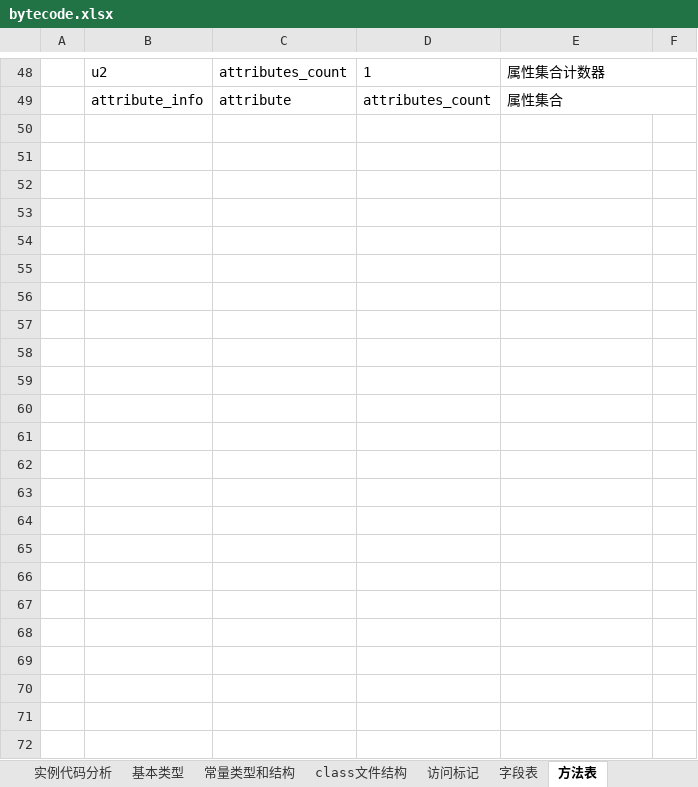
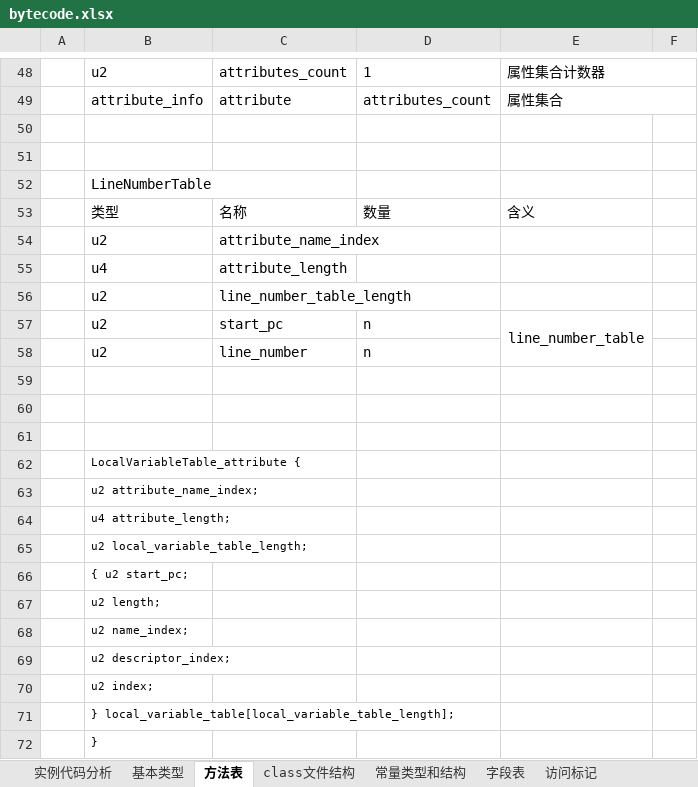
Before and after one commit to wangsenyan/jvm, an Excel workbook: docs/bytecode.xlsx, sheet 方法表, drawn as a sheet; only a part is shown, gaps mark what is left out; values as stored, in another font and other column widths than the file's, no borders; the diff names each change by its address in the sheet, - before the commit and + after, or states it on an @@ line.

```diff
--- a/docs/bytecode.xlsx (sheet 方法表)
+++ b/docs/bytecode.xlsx (sheet 方法表)
@@ sheet tab order changed: 实例代码分析 | 基本类型 | 方法表 | class文件结构 | 常量类型和结构 | 字段表 | 访问标记 @@
+row 50: (empty)
+row 51: (empty)
+row 52:  | LineNumberTable
+row 53:  | 类型 | 名称 | 数量 | 含义
+row 54:  | u2 | attribute_name_index
+row 55:  | u4 | attribute_length
+row 56:  | u2 | line_number_table_length
+row 57:  | u2 | start_pc | n | line_number_table
+row 58:  | u2 | line_number | n
+row 59: (empty)
+row 60: (empty)
+row 61: (empty)
+row 62:  | LocalVariableTable_attribute {
+row 63:  | u2 attribute_name_index;
+row 64:  | u4 attribute_length;
+row 65:  | u2 local_variable_table_length;
+row 66:  | { u2 start_pc;
+row 67:  | u2 length;
+row 68:  | u2 name_index;
+row 69:  | u2 descriptor_index;
+row 70:  | u2 index;
+row 71:  | } local_variable_table[local_variable_table_length];
+row 72:  | }
```
Also changed, not shown: sheet 实例代码分析, 1 other file.
